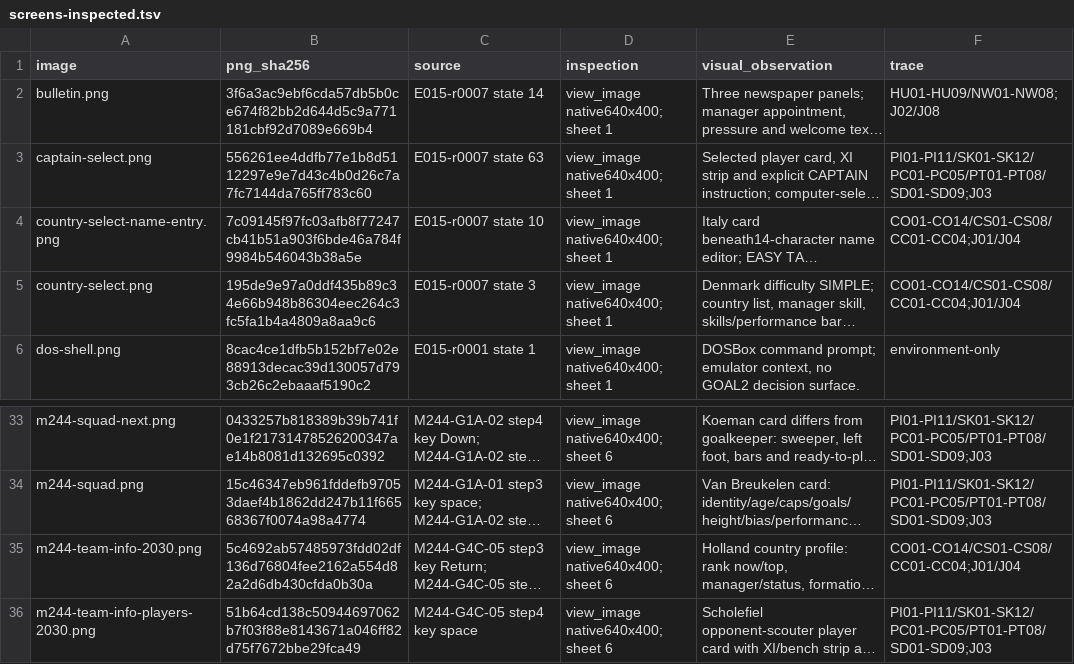
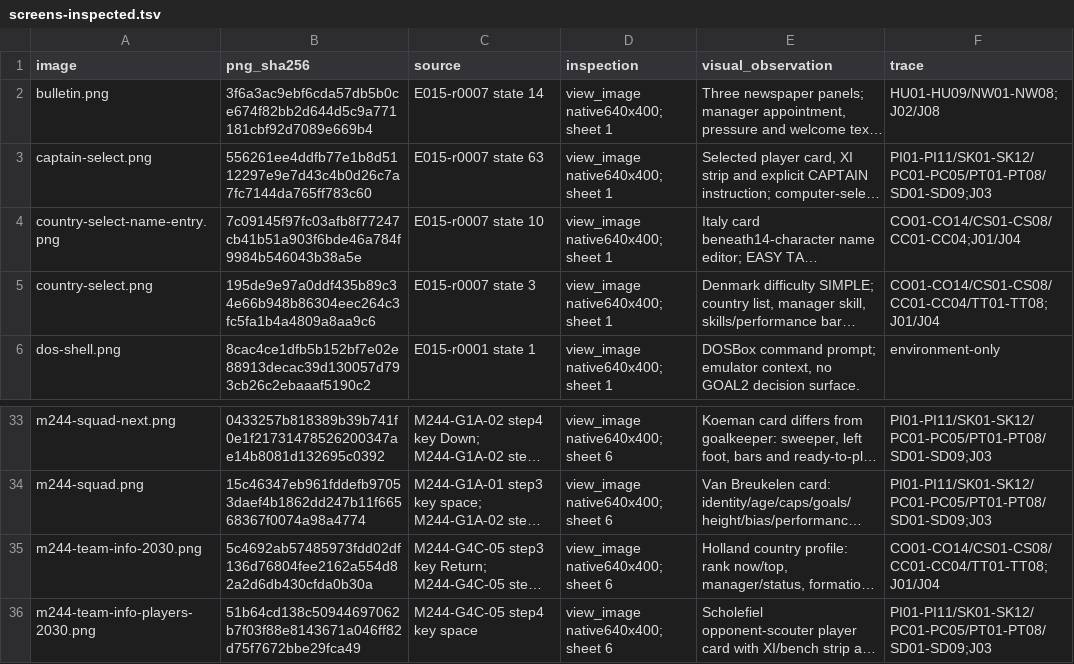
Before and after one commit to diegoami/goal2, a TSV file: docs/redesign-253/evidence/screens-inspected.tsv, drawn as a sheet; only a part is shown, gaps mark what is left out; long unchanged cells end in …; the diff names each change by its address in the sheet, - before the commit and + after, or states it on an @@ line.

```diff
--- a/docs/redesign-253/evidence/screens-inspected.tsv
+++ b/docs/redesign-253/evidence/screens-inspected.tsv
-F5 (trace): CO01-CO14/CS01-CS08/CC01-CC04;J01/J04
+F5 (trace): CO01-CO14/CS01-CS08/CC01-CC04/TT01-TT08;J01/J04
-F35 (trace): CO01-CO14/CS01-CS08/CC01-CC04;J01/J04
+F35 (trace): CO01-CO14/CS01-CS08/CC01-CC04/TT01-TT08;J01/J04
```
Also changed, not shown: docs/redesign-253/capabilities.tsv, docs/redesign-253/parity/contexts.tsv, 20 other files.
